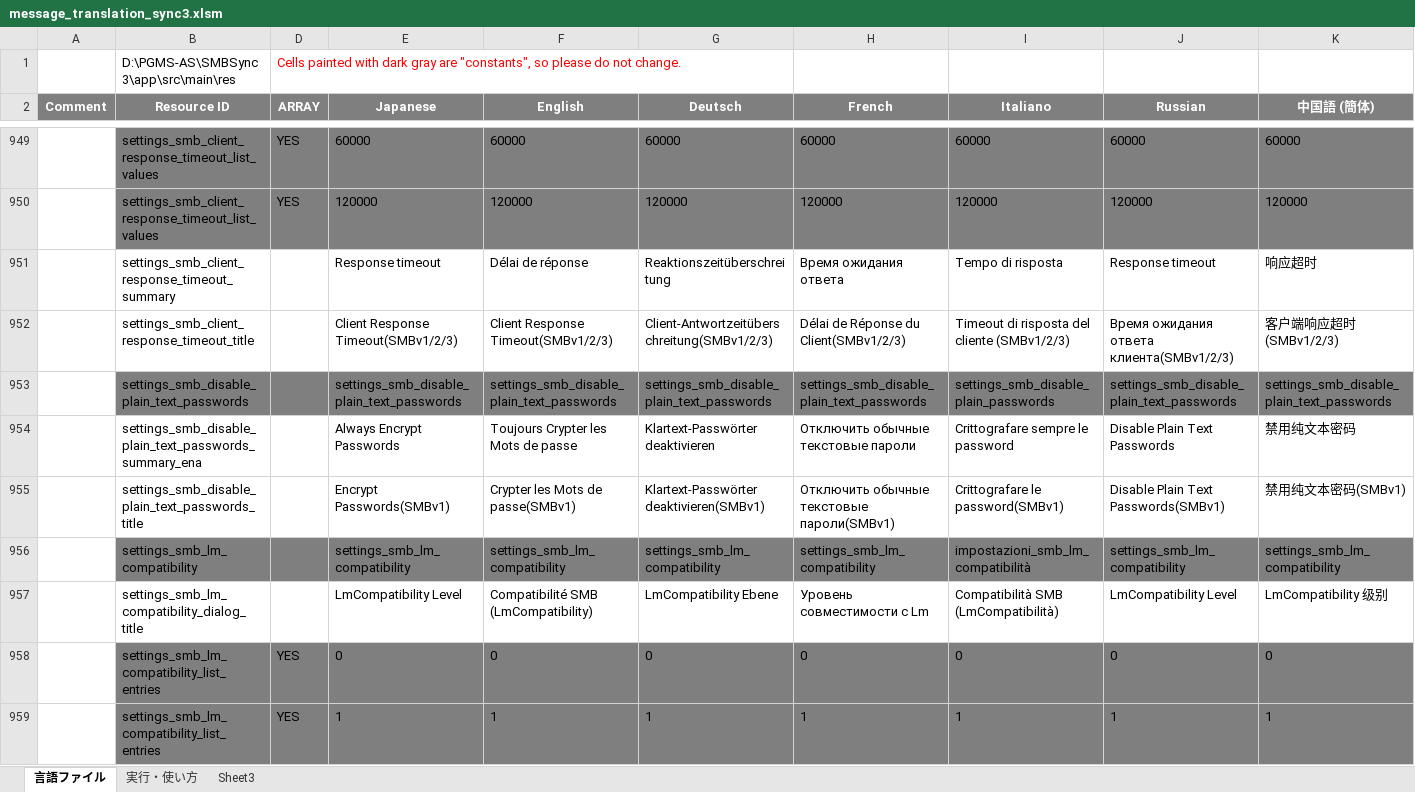
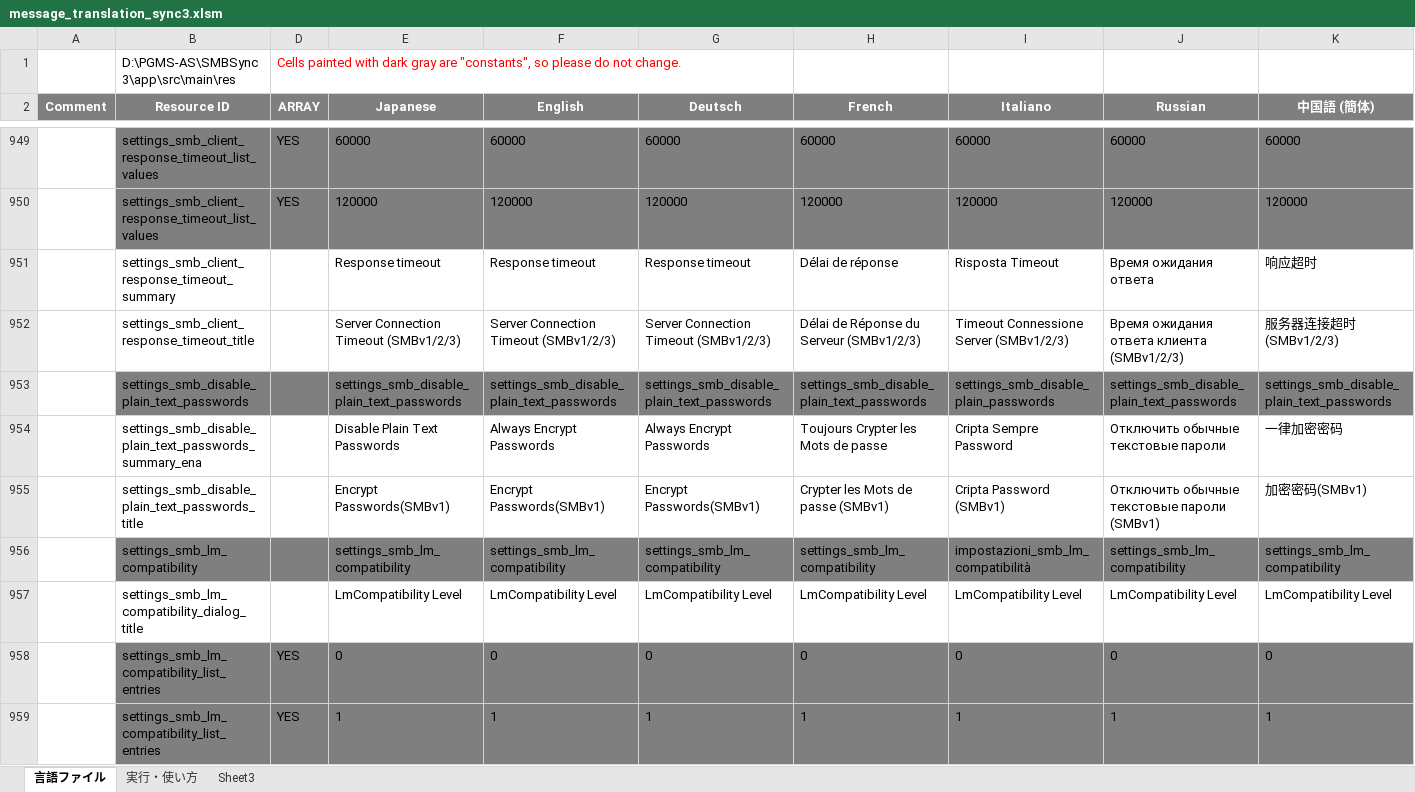
Before and after one commit to Sentaroh/SMBSync3, an Excel workbook: message_translation_sync3.xlsm, sheet 言語ファイル, drawn as a sheet; only a part is shown, gaps mark what is left out; values as stored, in another font and other column widths than the file's, no borders; charts and pictures not drawn; the diff names each change by its address in the sheet, - before the commit and + after, or states it on an @@ line.

Commit message:
1.Correct SMB translation 2.To disable non word wrap for dialog text and some drop down text 3.Font size change bug

```diff
--- a/message_translation_sync3.xlsm (sheet 言語ファイル)
+++ b/message_translation_sync3.xlsm (sheet 言語ファイル)
-F951 (English): Délai de réponse
+F951 (English): Response timeout
-G951 (Deutsch): Reaktionszeitüberschreitung
+G951 (Deutsch): Response timeout
-H951 (French): Время ожидания ответа
+H951 (French): Délai de réponse
-I951 (Italiano): Tempo di risposta
+I951 (Italiano): Risposta Timeout
-J951 (Russian): Response timeout
+J951 (Russian): Время ожидания ответа
-E952 (Japanese): Client Response Timeout(SMBv1/2/3)
+E952 (Japanese): Server Connection Timeout (SMBv1/2/3)
-F952 (English): Client Response Timeout(SMBv1/2/3)
+F952 (English): Server Connection Timeout (SMBv1/2/3)
-G952 (Deutsch): Client-Antwortzeitüberschreitung(SMBv1/2/3)
+G952 (Deutsch): Server Connection Timeout (SMBv1/2/3)
-H952 (French): Délai de Réponse du Client(SMBv1/2/3)
+H952 (French): Délai de Réponse du Serveur (SMBv1/2/3)
-I952 (Italiano): Timeout di risposta del cliente (SMBv1/2/3)
+I952 (Italiano): Timeout Connessione Server (SMBv1/2/3)
-J952 (Russian): Время ожидания ответа клиента(SMBv1/2/3)
+J952 (Russian): Время ожидания ответа клиента (SMBv1/2/3)
-K952 (中国語 (簡体)): 客户端响应超时(SMBv1/2/3)
+K952 (中国語 (簡体)): 服务器连接超时(SMBv1/2/3)
-E954 (Japanese): Always Encrypt Passwords
+E954 (Japanese): Disable Plain Text Passwords
-F954 (English): Toujours Crypter les Mots de passe
+F954 (English): Always Encrypt Passwords
-G954 (Deutsch): Klartext-Passwörter deaktivieren
+G954 (Deutsch): Always Encrypt Passwords
-H954 (French): Отключить обычные текстовые пароли
+H954 (French): Toujours Crypter les Mots de passe
-I954 (Italiano): Crittografare sempre le password
+I954 (Italiano): Cripta Sempre Password
-J954 (Russian): Disable Plain Text Passwords
+J954 (Russian): Отключить обычные текстовые пароли
-K954 (中国語 (簡体)): 禁用纯文本密码
+K954 (中国語 (簡体)): 一律加密密码
-F955 (English): Crypter les Mots de passe(SMBv1)
+F955 (English): Encrypt Passwords(SMBv1)
-G955 (Deutsch): Klartext-Passwörter deaktivieren(SMBv1)
+G955 (Deutsch): Encrypt Passwords(SMBv1)
-H955 (French): Отключить обычные текстовые пароли(SMBv1)
+H955 (French): Crypter les Mots de passe (SMBv1)
-I955 (Italiano): Crittografare le password(SMBv1)
+I955 (Italiano): Cripta Password (SMBv1)
-J955 (Russian): Disable Plain Text Passwords(SMBv1)
+J955 (Russian): Отключить обычные текстовые пароли (SMBv1)
-K955 (中国語 (簡体)): 禁用纯文本密码(SMBv1)
+K955 (中国語 (簡体)): 加密密码(SMBv1)
-F957 (English): Compatibilité SMB (LmCompatibility)
+F957 (English): LmCompatibility Level
-G957 (Deutsch): LmCompatibility Ebene
+G957 (Deutsch): LmCompatibility Level
-H957 (French): Уровень совместимости с Lm
+H957 (French): LmCompatibility Level
-I957 (Italiano): Compatibilità SMB (LmCompatibilità)
+I957 (Italiano): LmCompatibility Level
-K957 (中国語 (簡体)): LmCompatibility 级别
+K957 (中国語 (簡体)): LmCompatibility Level
```
Also changed, not shown: 12 other files.
